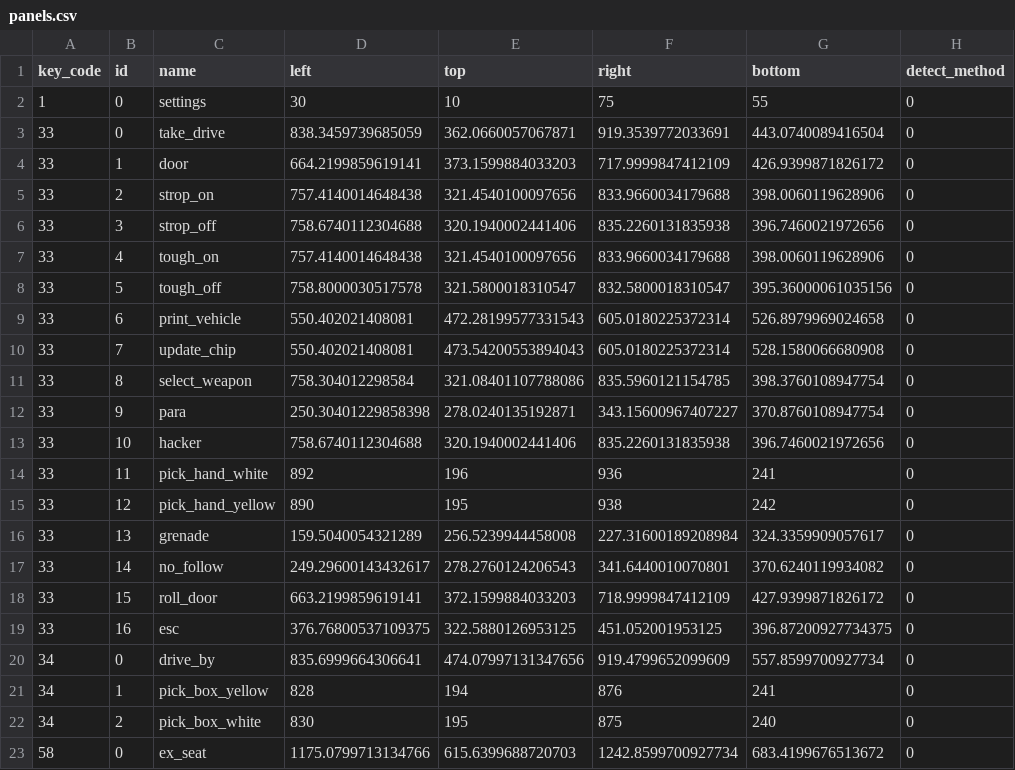
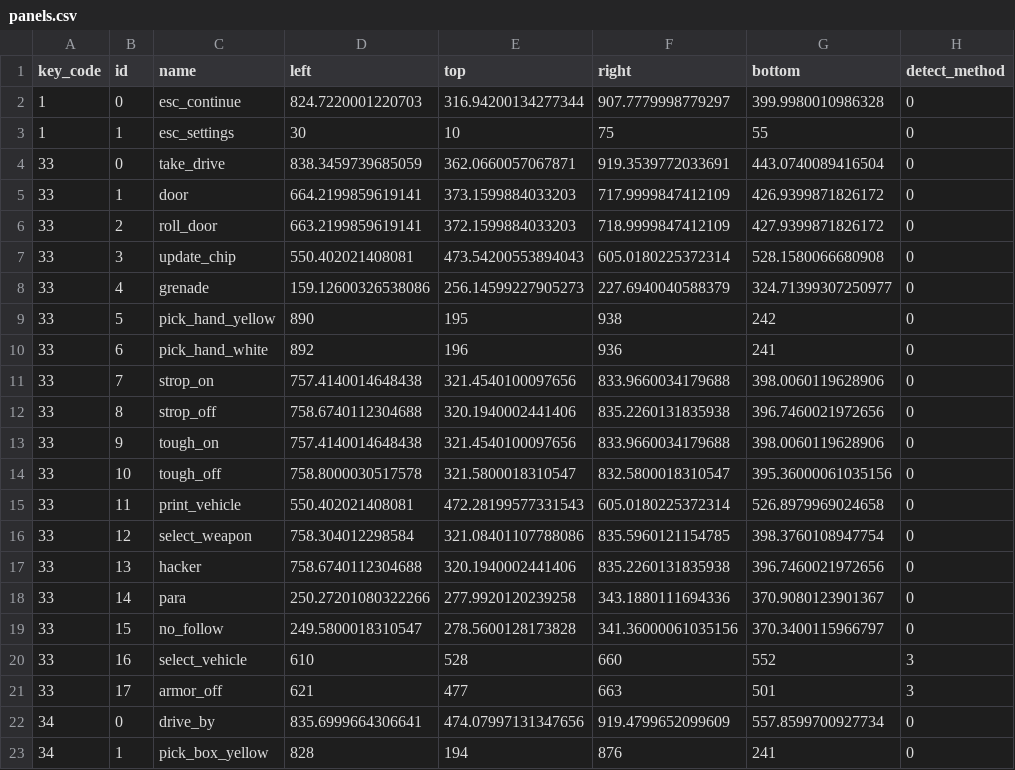
Before and after one commit to zhaofeng256/android-emulator-control, a CSV file: panels.csv, drawn as a sheet; only a part is shown; the shorter side is filled out with more unchanged rows.

```diff
--- a/panels.csv
+++ b/panels.csv
@@ -1,20 +1,22 @@
 key_code,id,name,left,top,right,bottom,detect_method
-1,0,settings,30,10,75,55,0
+1,0,esc_continue,824.7220001220703,316.94200134277344,907.7779998779297,399.9980010986328,0
+1,1,esc_settings,30,10,75,55,0
 33,0,take_drive,838.3459739685059,362.0660057067871,919.3539772033691,443.0740089416504,0
 33,1,door,664.2199859619141,373.1599884033203,717.9999847412109,426.9399871826172,0
-33,2,strop_on,757.4140014648438,321.4540100097656,833.9660034179688,398.0060119628906,0
-33,3,strop_off,758.6740112304688,320.1940002441406,835.2260131835938,396.7460021972656,0
-33,4,tough_on,757.4140014648438,321.4540100097656,833.9660034179688,398.0060119628906,0
-33,5,tough_off,758.8000030517578,321.5800018310547,832.5800018310547,395.36000061035156,0
-33,6,print_vehicle,550.402021408081,472.28199577331543,605.0180225372314,526.8979969024658,0
-33,7,update_chip,550.402021408081,473.54200553894043,605.0180225372314,528.1580066680908,0
-33,8,select_weapon,758.304012298584,321.08401107788086,835.5960121154785,398.3760108947754,0
-33,9,para,250.30401229858398,278.0240135192871,343.15600967407227,370.8760108947754,0
-33,10,hacker,758.6740112304688,320.1940002441406,835.2260131835938,396.7460021972656,0
-33,11,pick_hand_white,892,196,936,241,0
-33,12,pick_hand_yellow,890,195,938,242,0
-33,13,grenade,159.5040054321289,256.5239944458008,227.31600189208984,324.3359909057617,0
-33,14,no_follow,249.29600143432617,278.2760124206543,341.6440010070801,370.6240119934082,0
-33,15,roll_door,663.2199859619141,372.1599884033203,718.9999847412109,427.9399871826172,0
-33,16,esc,376.76800537109375,322.5880126953125,451.052001953125,396.87200927734375,0
+33,2,roll_door,663.2199859619141,372.1599884033203,718.9999847412109,427.9399871826172,0
+33,3,update_chip,550.402021408081,473.54200553894043,605.0180225372314,528.1580066680908,0
+33,4,grenade,159.12600326538086,256.14599227905273,227.6940040588379,324.71399307250977,0
+33,5,pick_hand_yellow,890,195,938,242,0
+33,6,pick_hand_white,892,196,936,241,0
+33,7,strop_on,757.4140014648438,321.4540100097656,833.9660034179688,398.0060119628906,0
+33,8,strop_off,758.6740112304688,320.1940002441406,835.2260131835938,396.7460021972656,0
+33,9,tough_on,757.4140014648438,321.4540100097656,833.9660034179688,398.0060119628906,0
+33,10,tough_off,758.8000030517578,321.5800018310547,832.5800018310547,395.36000061035156,0
+33,11,print_vehicle,550.402021408081,472.28199577331543,605.0180225372314,526.8979969024658,0
+33,12,select_weapon,758.304012298584,321.08401107788086,835.5960121154785,398.3760108947754,0
+33,13,hacker,758.6740112304688,320.1940002441406,835.2260131835938,396.7460021972656,0
+33,14,para,250.27201080322266,277.9920120239258,343.1880111694336,370.9080123901367,0
+33,15,no_follow,249.5800018310547,278.5600128173828,341.36000061035156,370.3400115966797,0
+33,16,select_vehicle,610,528,660,552,3
+33,17,armor_off,621,477,663,501,3
 34,0,drive_by,835.6999664306641,474.07997131347656,919.4799652099609,557.8599700927734,0
```
Also changed, not shown: 13 other files.
